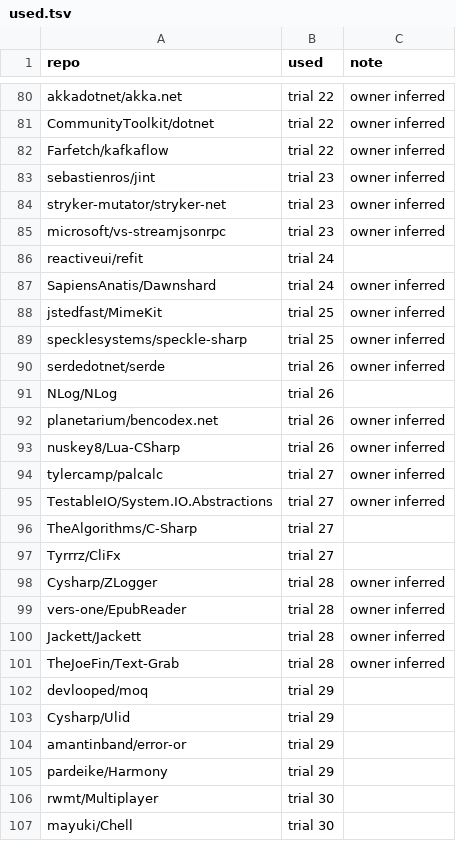
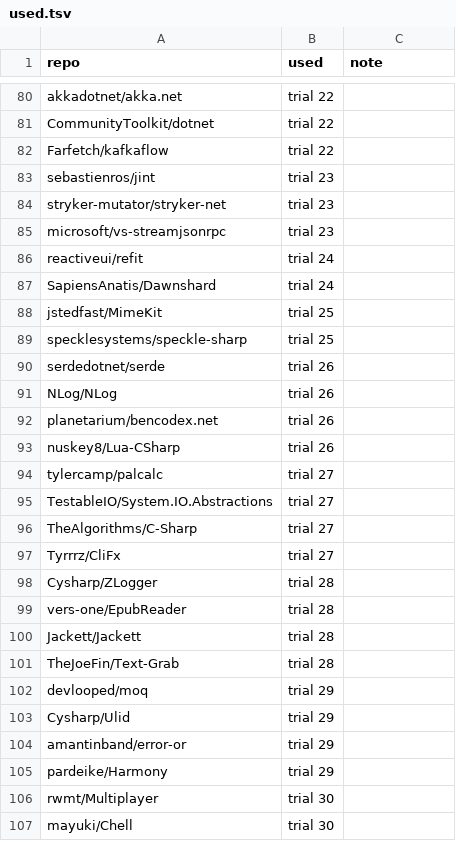
Before and after one commit to bisforboman/stylebro, a TSV file: scripts/trials/used.tsv, drawn as a sheet; only a part is shown, gaps mark what is left out; the diff covers the shown part only; the diff names each change by its address in the sheet, - before the commit and + after, or states it on an @@ line.

```diff
--- a/scripts/trials/used.tsv
+++ b/scripts/trials/used.tsv
-C80:C85 (note): owner inferred
+C80:C85 (note): (empty)
-C87:C90 (note): owner inferred
+C87:C90 (note): (empty)
-C92:C95 (note): owner inferred
+C92:C95 (note): (empty)
-C98:C101 (note): owner inferred
+C98:C101 (note): (empty)
```
Also changed, not shown: 1 added row, 1 removed row and 58 edited cells elsewhere in this file, 20 other files.
